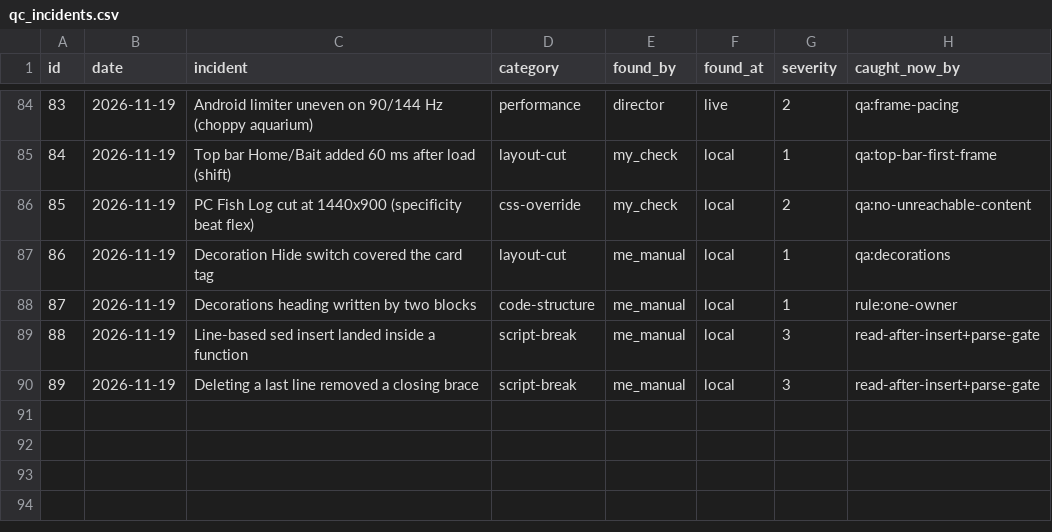
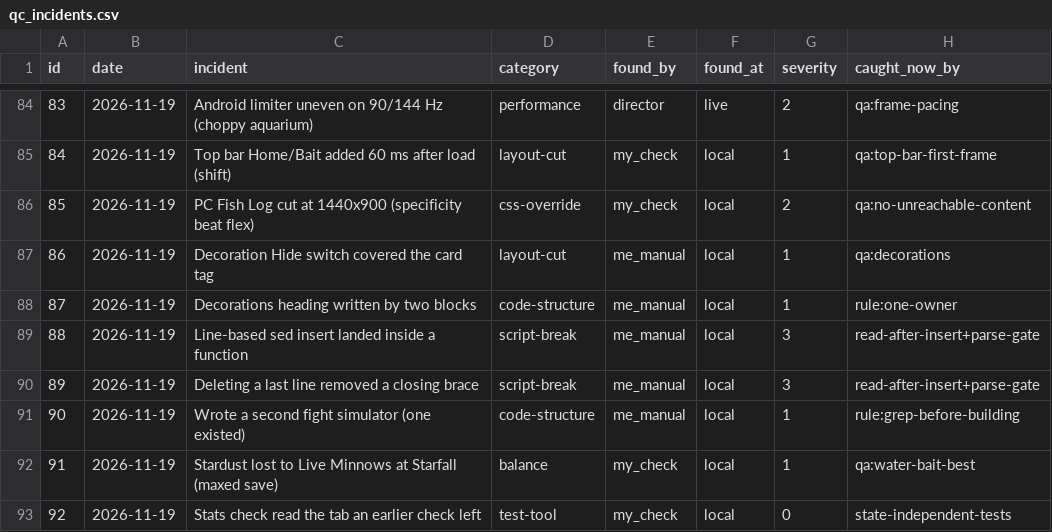
Before and after one commit to sizzentra/driftline, a CSV file: docs/qc_incidents.csv, drawn as a sheet; only a part is shown, gaps mark what is left out.

```diff
--- a/docs/qc_incidents.csv
+++ b/docs/qc_incidents.csv
@@ -90 +90,4 @@ id,date,incident,category,found_by,found_at,severity,caught_now_by
 89,2026-11-19,Deleting a last line removed a closing brace,script-break,me_manual,local,3,read-after-insert+parse-gate
+90,2026-11-19,Wrote a second fight simulator (one existed),code-structure,me_manual,local,1,rule:grep-before-building
+91,2026-11-19,Stardust lost to Live Minnows at Starfall (maxed save),balance,my_check,local,1,qa:water-bait-best
+92,2026-11-19,Stats check read the tab an earlier check left,test-tool,my_check,local,0,state-independent-tests
```
Also changed, not shown: 35 other files.
